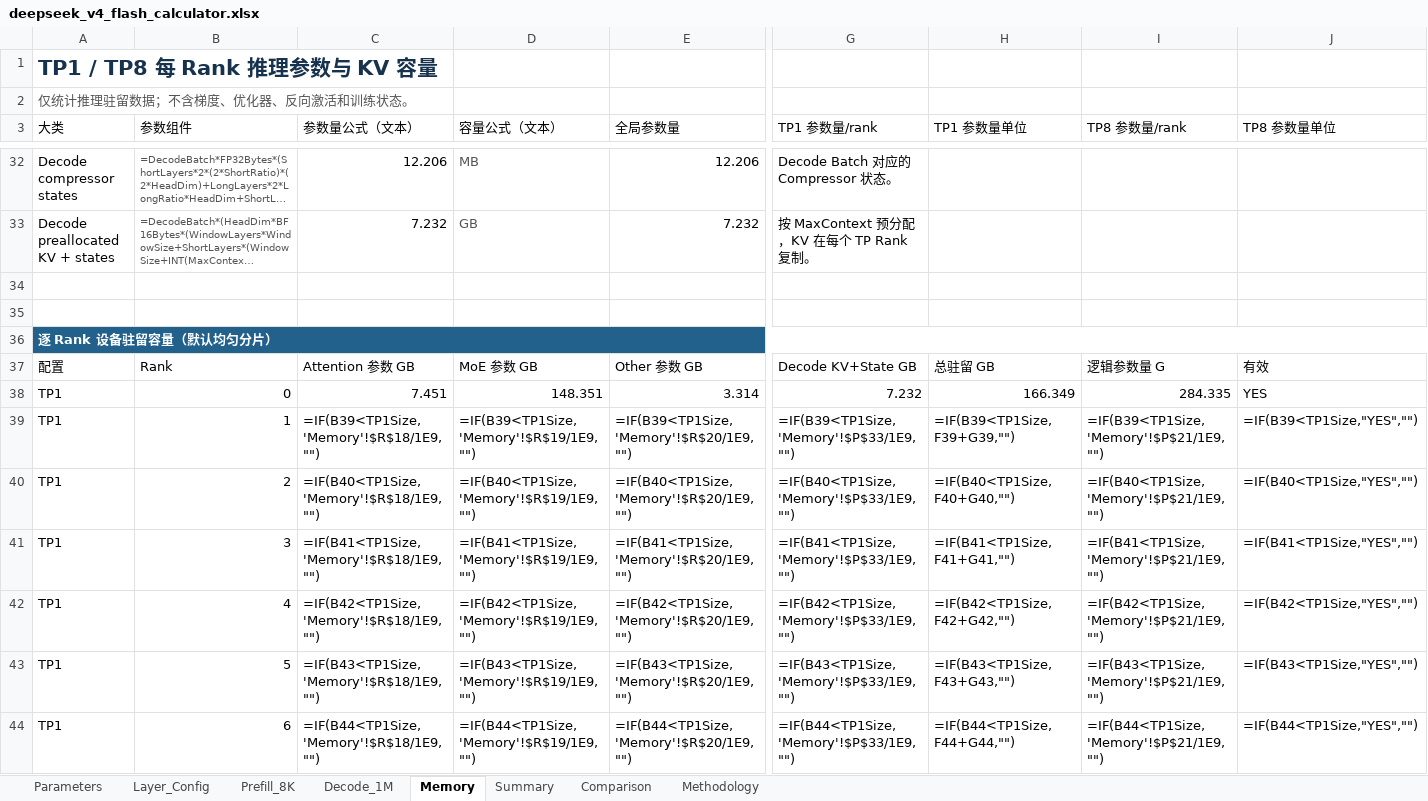
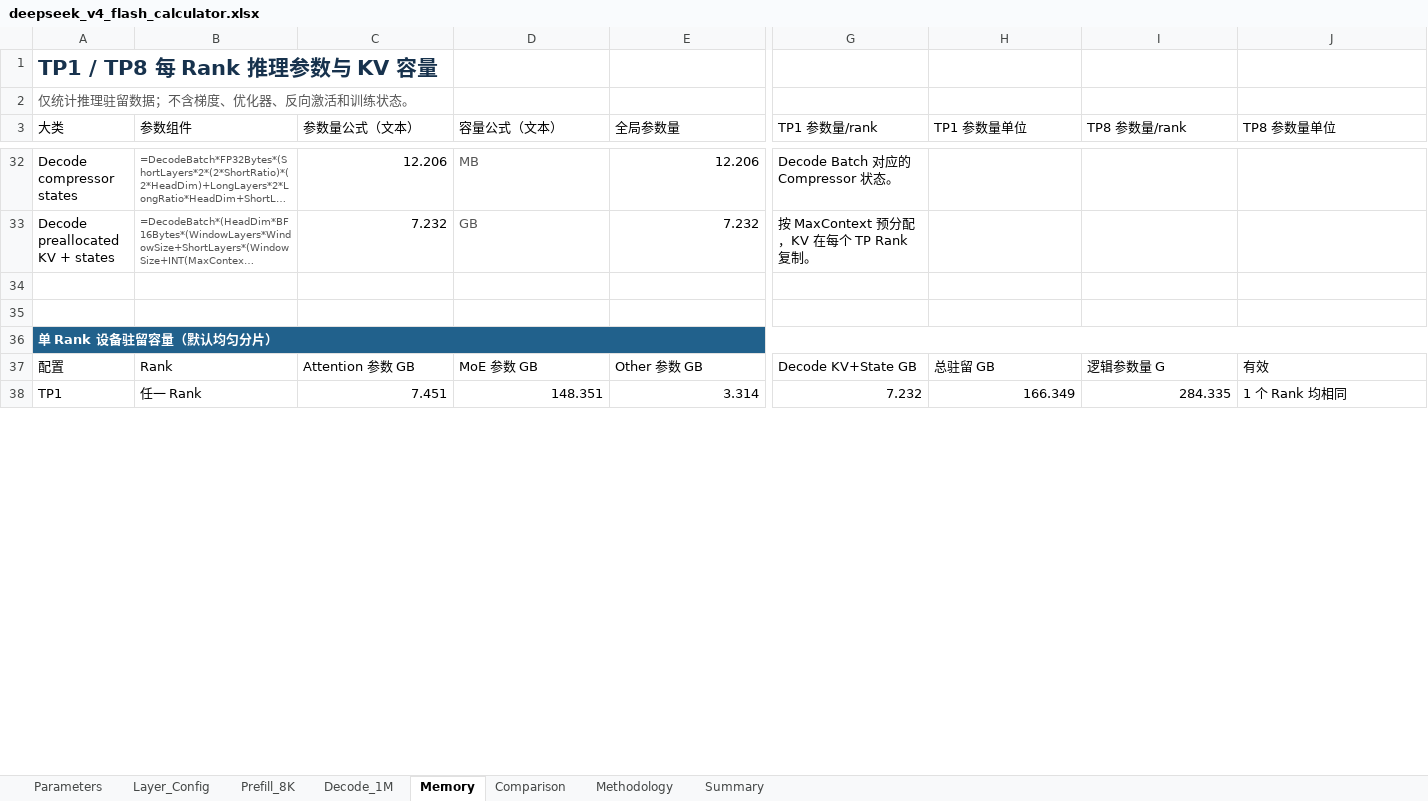
Before and after one commit to yafengge/DeepSeek-V4-Flash, an Excel workbook: calculate/deepseek_v4_flash_calculator.xlsx, sheet Memory, drawn as a sheet; only a part is shown, gaps mark what is left out; long unchanged cells end in …; values as stored, in another font and other column widths than the file's, no borders; formulas without a stored value are shown as written; table styles not drawn; rows hold the shown columns only; the diff covers the shown part only; the diff names each change by its address in the sheet, - before the commit and + after, or states it on an @@ line.

```diff
--- a/calculate/deepseek_v4_flash_calculator.xlsx (sheet Memory)
+++ b/calculate/deepseek_v4_flash_calculator.xlsx (sheet Memory)
@@ sheet tab order changed: Parameters | Layer_Config | Prefill_8K | Decode_1M | Memory | Comparison | Methodology | Summary @@
-A36 (大类): 逐 Rank 设备驻留容量（默认均匀分片）
+A36 (大类): 单 Rank 设备驻留容量（默认均匀分片）
-B38 (参数组件): 0
+B38 (参数组件): 任一 Rank
-J38 (TP8 参数量单位): YES
+J38 (TP8 参数量单位): 1 个 Rank 均相同
-row 39: TP1 | 1 | =IF(B39<TP1Size,'Memory'!$R$18/1E9,"") | =IF(B39<TP1Size,'Memory'!$R$19/1E9,"") | =IF(B39<TP1Size,'Memory'!$R$20/1E9,"") | =IF(B39<TP1Size,'Memory'!$P$33/1E9,"") | =IF(B39<TP1Size,F39+G39,"") | =IF(B39<TP1Size,'Memory'!$P$21/1E9,"") | =IF(B39<TP1Size,"YES","")
-row 40: TP1 | 2 | =IF(B40<TP1Size,'Memory'!$R$18/1E9,"") | =IF(B40<TP1Size,'Memory'!$R$19/1E9,"") | =IF(B40<TP1Size,'Memory'!$R$20/1E9,"") | =IF(B40<TP1Size,'Memory'!$P$33/1E9,"") | =IF(B40<TP1Size,F40+G40,"") | =IF(B40<TP1Size,'Memory'!$P$21/1E9,"") | =IF(B40<TP1Size,"YES","")
-row 41: TP1 | 3 | =IF(B41<TP1Size,'Memory'!$R$18/1E9,"") | =IF(B41<TP1Size,'Memory'!$R$19/1E9,"") | =IF(B41<TP1Size,'Memory'!$R$20/1E9,"") | =IF(B41<TP1Size,'Memory'!$P$33/1E9,"") | =IF(B41<TP1Size,F41+G41,"") | =IF(B41<TP1Size,'Memory'!$P$21/1E9,"") | =IF(B41<TP1Size,"YES","")
-row 42: TP1 | 4 | =IF(B42<TP1Size,'Memory'!$R$18/1E9,"") | =IF(B42<TP1Size,'Memory'!$R$19/1E9,"") | =IF(B42<TP1Size,'Memory'!$R$20/1E9,"") | =IF(B42<TP1Size,'Memory'!$P$33/1E9,"") | =IF(B42<TP1Size,F42+G42,"") | =IF(B42<TP1Size,'Memory'!$P$21/1E9,"") | =IF(B42<TP1Size,"YES","")
-row 43: TP1 | 5 | =IF(B43<TP1Size,'Memory'!$R$18/1E9,"") | =IF(B43<TP1Size,'Memory'!$R$19/1E9,"") | =IF(B43<TP1Size,'Memory'!$R$20/1E9,"") | =IF(B43<TP1Size,'Memory'!$P$33/1E9,"") | =IF(B43<TP1Size,F43+G43,"") | =IF(B43<TP1Size,'Memory'!$P$21/1E9,"") | =IF(B43<TP1Size,"YES","")
-row 44: TP1 | 6 | =IF(B44<TP1Size,'Memory'!$R$18/1E9,"") | =IF(B44<TP1Size,'Memory'!$R$19/1E9,"") | =IF(B44<TP1Size,'Memory'!$R$20/1E9,"") | =IF(B44<TP1Size,'Memory'!$P$33/1E9,"") | =IF(B44<TP1Size,F44+G44,"") | =IF(B44<TP1Size,'Memory'!$P$21/1E9,"") | =IF(B44<TP1Size,"YES","")
```
Also changed, not shown: 120 removed rows and 2 edited cells elsewhere in this sheet, sheet Summary, formulas that keep their value, 1 other file.
